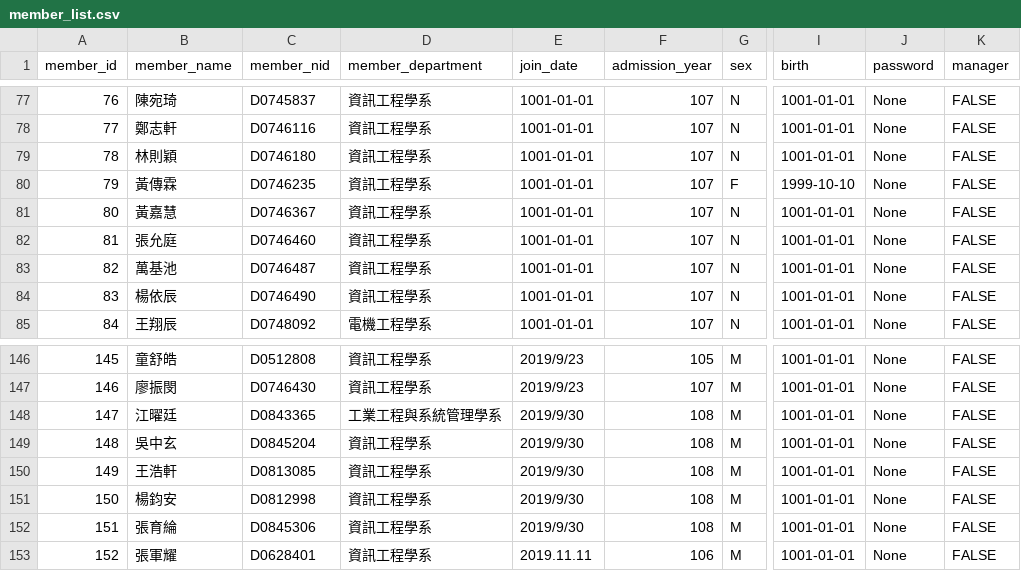
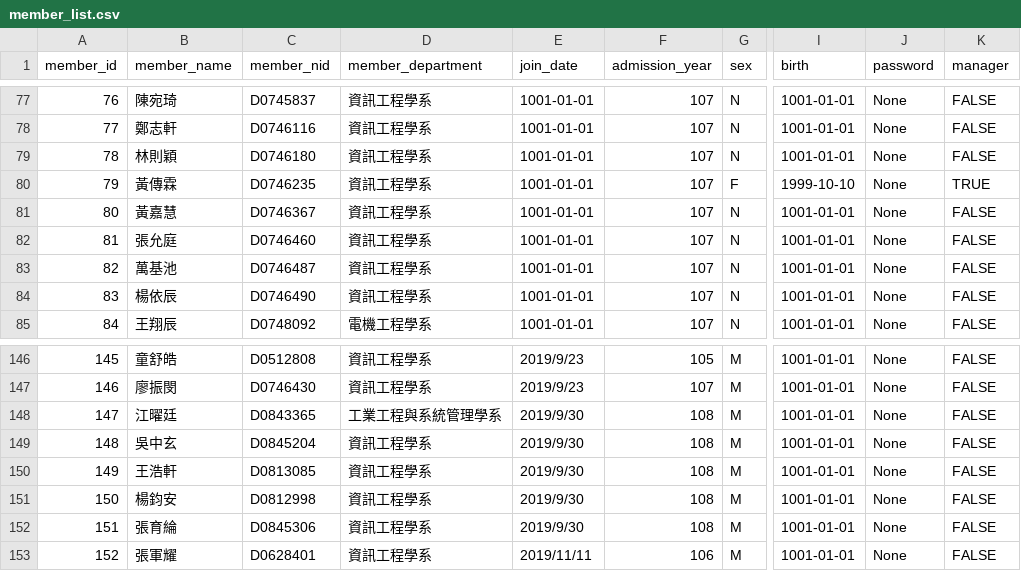
Before and after one commit to HaXAlvin/StudentClubManagerSystem, a CSV file: quick/member_list.csv, drawn as a sheet; only a part is shown, gaps mark what is left out; the diff names each change by its address in the sheet, - before the commit and + after, or states it on an @@ line.

Commit message:
day off in sql add device_list and del some space in member_list.csv

```diff
--- a/quick/member_list.csv
+++ b/quick/member_list.csv
-K80 (manager): FALSE
+K80 (manager): TRUE
-E153 (join_date): 2019.11.11
+E153 (join_date): 2019/11/11
```
Also changed, not shown: 8 other files.
